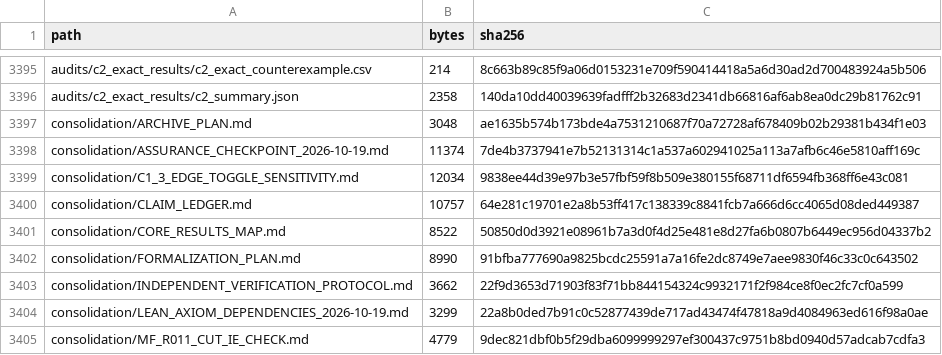
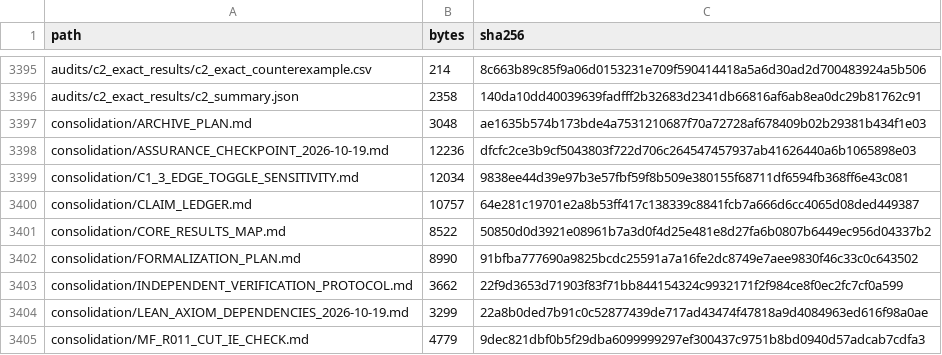
Before and after one commit to DevHabito/precategorical-modal-field-framework, a CSV file: MANIFEST.csv, drawn as a sheet; only a part is shown, gaps mark what is left out.

```diff
--- a/MANIFEST.csv
+++ b/MANIFEST.csv
@@ -3397,3 +3397,3 @@ audits/c2_exact_results/c2_summary.json,2358,140da10dd40039639fadfff2b32683d2341
 consolidation/ARCHIVE_PLAN.md,3048,ae1635b574b173bde4a7531210687f70a72728af678409b02b29381b434f1e03
-consolidation/ASSURANCE_CHECKPOINT_2026-10-19.md,11374,7de4b3737941e7b52131314c1a537a602941025a113a7afb6c46e5810aff169c
+consolidation/ASSURANCE_CHECKPOINT_2026-10-19.md,12236,dfcfc2ce3b9cf5043803f722d706c264547457937ab41626440a6b1065898e03
 consolidation/C1_3_EDGE_TOGGLE_SENSITIVITY.md,12034,9838ee44d39e97b3e57fbf59f8b509e380155f68711df6594fb368ff6e43c081
```
Also changed, not shown: 1 other file.
